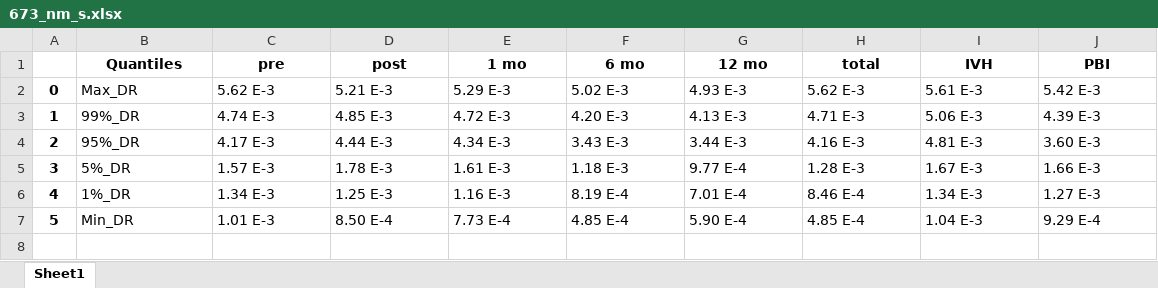
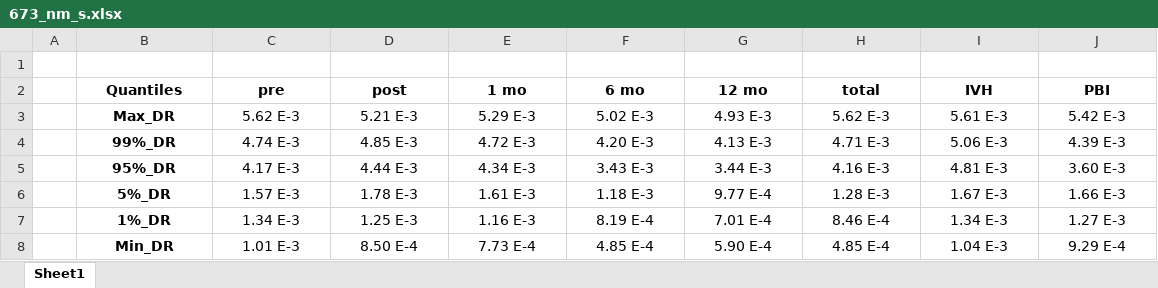
Before and after one commit to FNNDSC-BabyNIRS/Diffuse_Reflectance_Analysis, an Excel workbook: Excel_Files/Stats_Populations/1_cm/673_nm_s.xlsx, sheet Sheet1, drawn as a sheet; values as stored, in another font and other column widths than the file's, no borders; addresses are those after the commit; the diff names each change by its address in the sheet, - before the commit and + after, or states it on an @@ line.

```diff
--- a/Excel_Files/Stats_Populations/1_cm/673_nm_s.xlsx (sheet Sheet1)
+++ b/Excel_Files/Stats_Populations/1_cm/673_nm_s.xlsx (sheet Sheet1)
+row 1: (empty)
-A3: 0
+A3: (empty)
-B3:J8 alignment: left
+B3:J8 alignment: center
-B3:B8 bold: off
+B3:B8 bold: on
-A4: 1
+A4: (empty)
-A5: 2
+A5: (empty)
-A6: 3
+A6: (empty)
-A7: 4
+A7: (empty)
-A8: 5
+A8: (empty)
```
Also changed, not shown: Excel_Files/Stats_Populations/1.5_cm/686_nm_s.xlsx, Excel_Files/Stats_Populations/1.5_cm/827_nm_s.xlsx, 18 other files.
